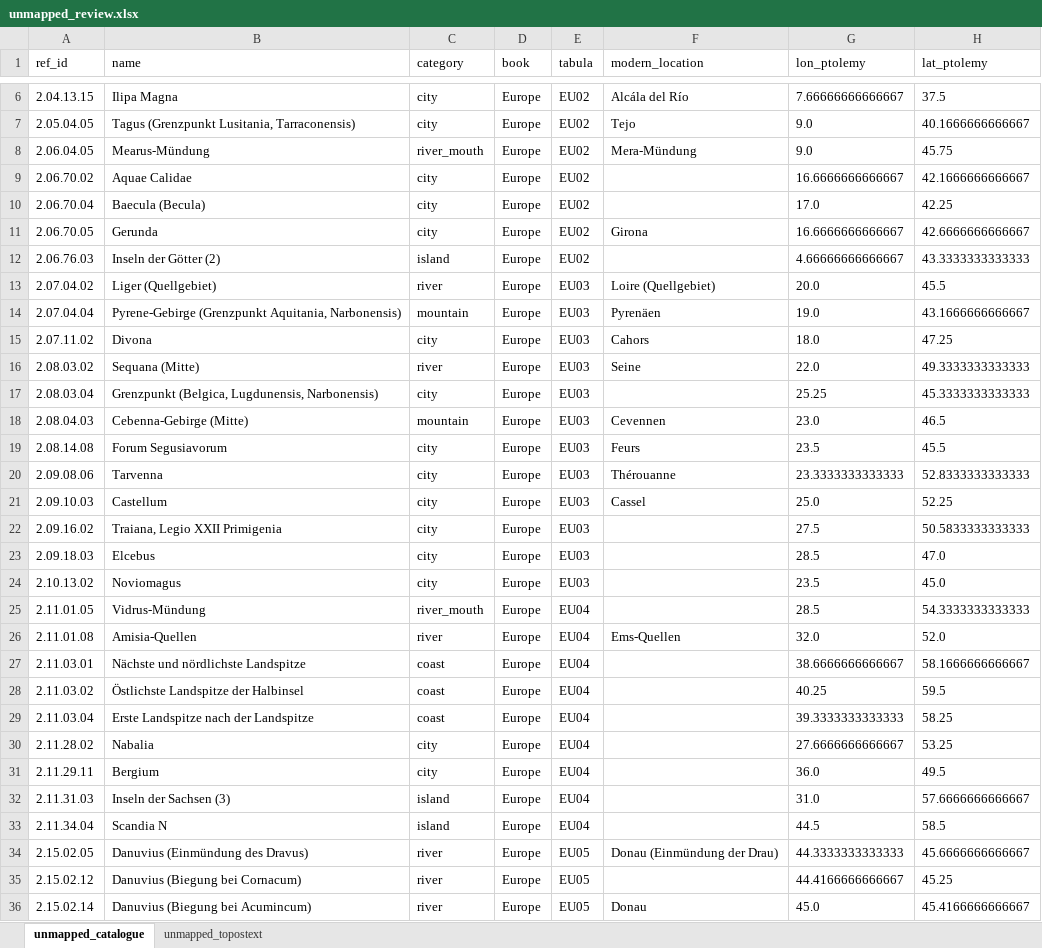
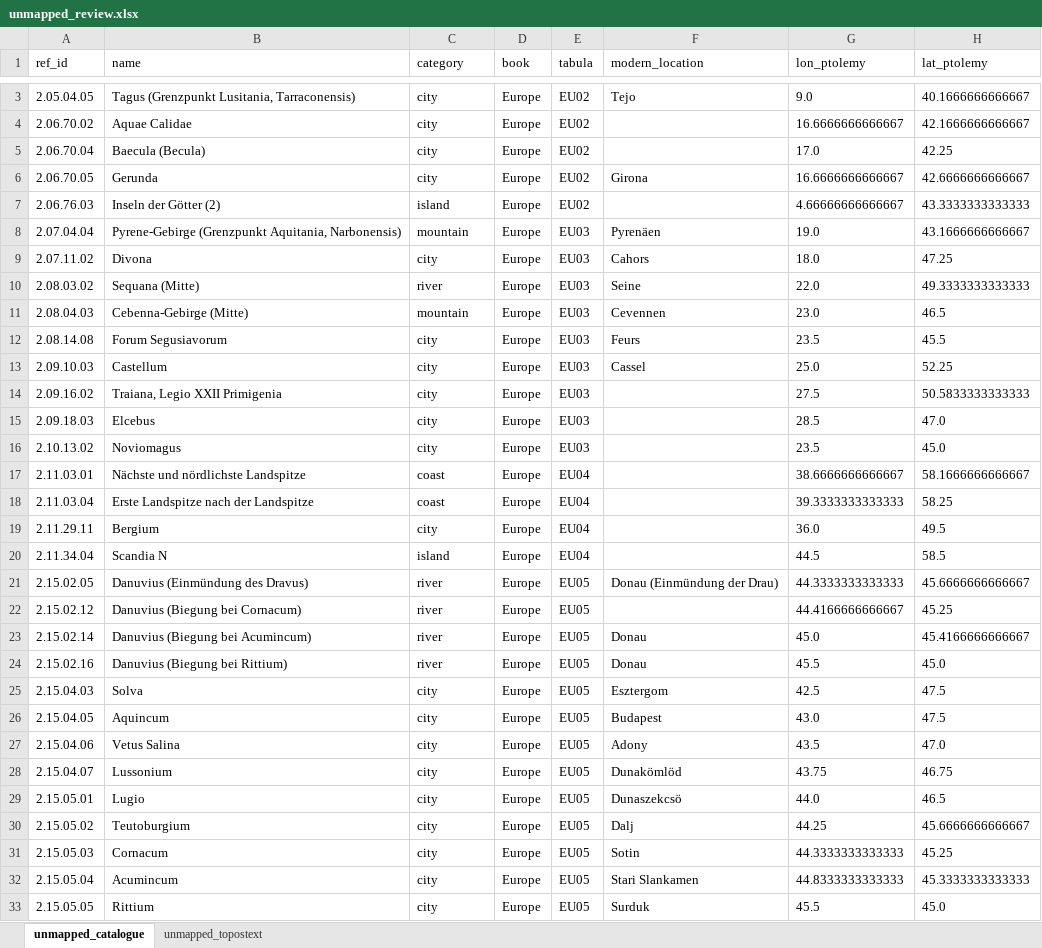
Before and after one commit to madsvoge/cartographic-multi-route-layout, an Excel workbook: ptolemy_geographica/topostext/unmapped_review.xlsx, sheet unmapped_catalogue, drawn as a sheet; only a part is shown, gaps mark what is left out; the shorter side is filled out with more unchanged rows; values as stored, in another font and other column widths than the file's, no borders; the diff covers the shown part only; the diff names each change by its address in the sheet, - before the commit and + after, or states it on an @@ line.

```diff
--- a/ptolemy_geographica/topostext/unmapped_review.xlsx (sheet unmapped_catalogue)
+++ b/ptolemy_geographica/topostext/unmapped_review.xlsx (sheet unmapped_catalogue)
-row 6: 2.04.13.15 | Ilipa Magna | city | Europe | EU02 | Alcála del Río | 7.66666666666667 | 37.5
-row 8: 2.06.04.05 | Mearus-Mündung | river_mouth | Europe | EU02 | Mera-Mündung | 9.0 | 45.75
-row 13: 2.07.04.02 | Liger (Quellgebiet) | river | Europe | EU03 | Loire (Quellgebiet) | 20.0 | 45.5
-row 17: 2.08.03.04 | Grenzpunkt (Belgica, Lugdunensis, Narbonensis) | city | Europe | EU03 |  | 25.25 | 45.3333333333333
-row 20: 2.09.08.06 | Tarvenna | city | Europe | EU03 | Thérouanne | 23.3333333333333 | 52.8333333333333
-row 25: 2.11.01.05 | Vidrus-Mündung | river_mouth | Europe | EU04 |  | 28.5 | 54.3333333333333
-row 26: 2.11.01.08 | Amisia-Quellen | river | Europe | EU04 | Ems-Quellen | 32.0 | 52.0
-row 28: 2.11.03.02 | Östlichste Landspitze der Halbinsel | coast | Europe | EU04 |  | 40.25 | 59.5
-row 30: 2.11.28.02 | Nabalia | city | Europe | EU04 |  | 27.6666666666667 | 53.25
-row 32: 2.11.31.03 | Inseln der Sachsen (3) | island | Europe | EU04 |  | 31.0 | 57.6666666666667
```
Also changed, not shown: 27 removed rows elsewhere in this sheet, sheet unmapped_topostext, 6 other files.
